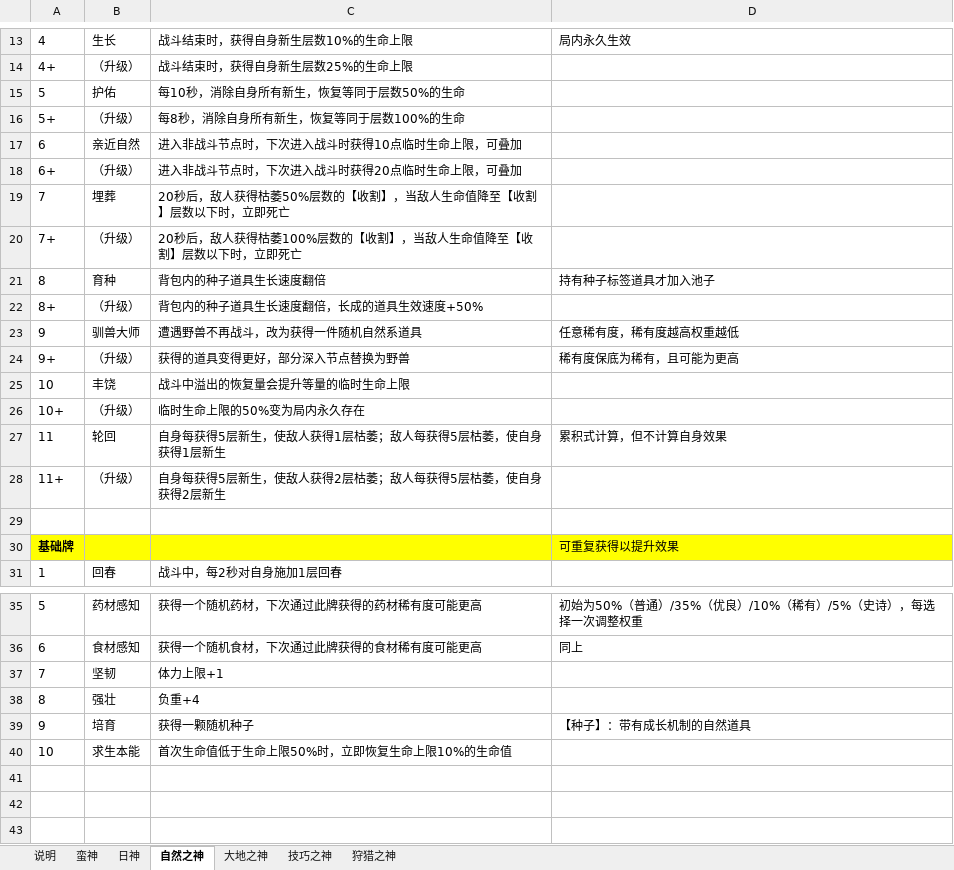
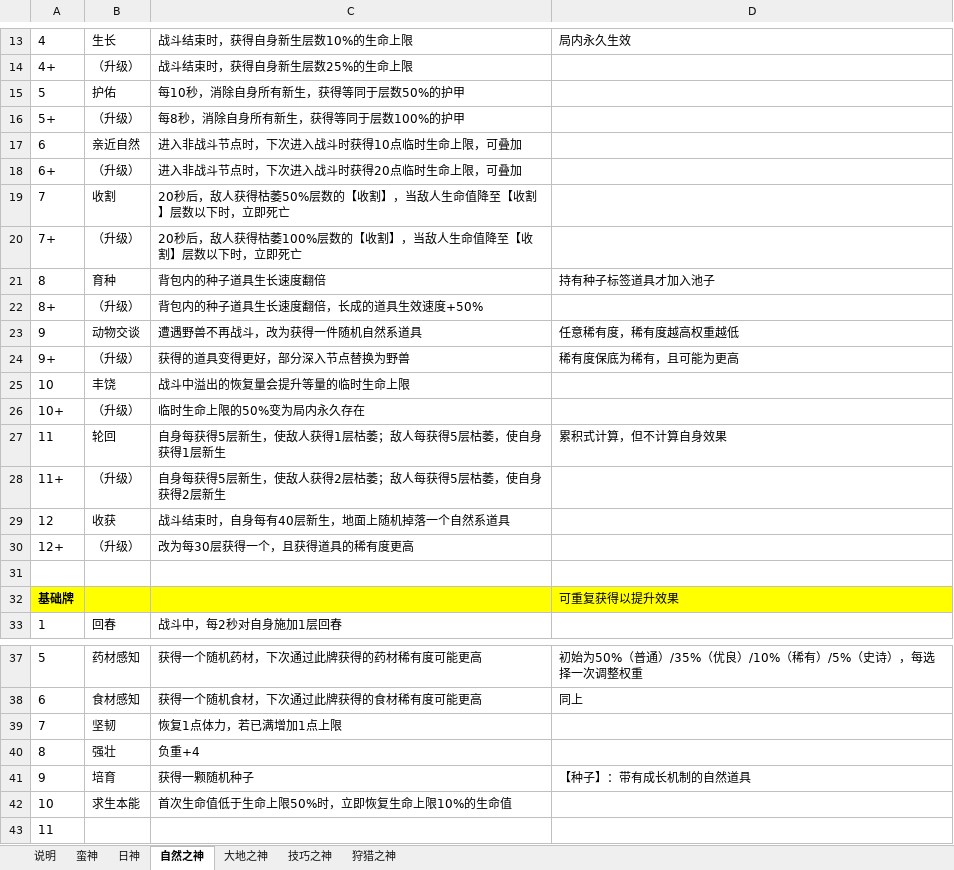
Before and after one commit to oZlUche/packsoudc, an Excel workbook: docs/qualitative_cards.xlsx, sheet 自然之神, drawn as a sheet; only a part is shown, gaps mark what is left out; values as stored, in another font and other column widths than the file's, no borders; addresses are those after the commit; the diff names each change by its address in the sheet, - before the commit and + after, or states it on an @@ line.

```diff
--- a/docs/qualitative_cards.xlsx (sheet 自然之神)
+++ b/docs/qualitative_cards.xlsx (sheet 自然之神)
-C15: 每10秒，消除自身所有新生，恢复等同于层数50%的生命
+C15: 每10秒，消除自身所有新生，获得等同于层数50%的护甲
-C16: 每8秒，消除自身所有新生，恢复等同于层数100%的生命
+C16: 每8秒，消除自身所有新生，获得等同于层数100%的护甲
-B19: 埋葬
+B19: 收割
-B23: 驯兽大师
+B23: 动物交谈
+row 29: 12 | 收获 | 战斗结束时，自身每有40层新生，地面上随机掉落一个自然系道具
+row 30: 12+ | （升级） | 改为每30层获得一个，且获得道具的稀有度更高
-C39: 体力上限+1
+C39: 恢复1点体力，若已满增加1点上限
+row 43: 11
```
Also changed, not shown: sheet 说明, sheet 日神, sheet 蛮神, 3 other files.
